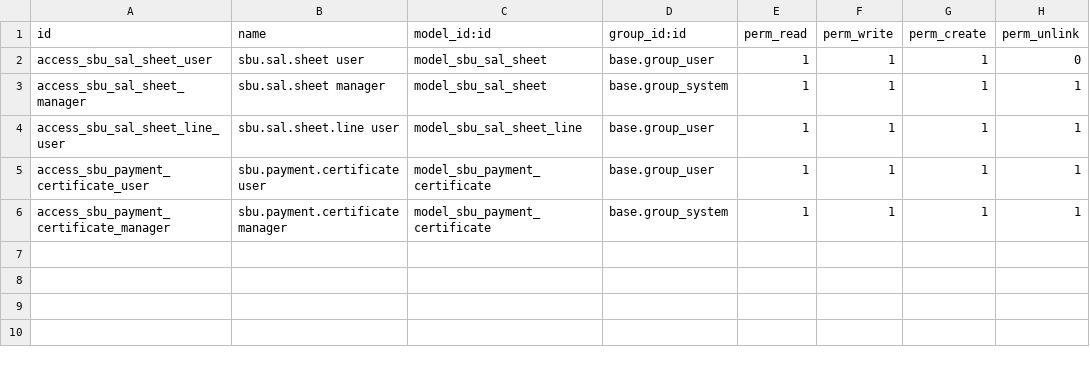
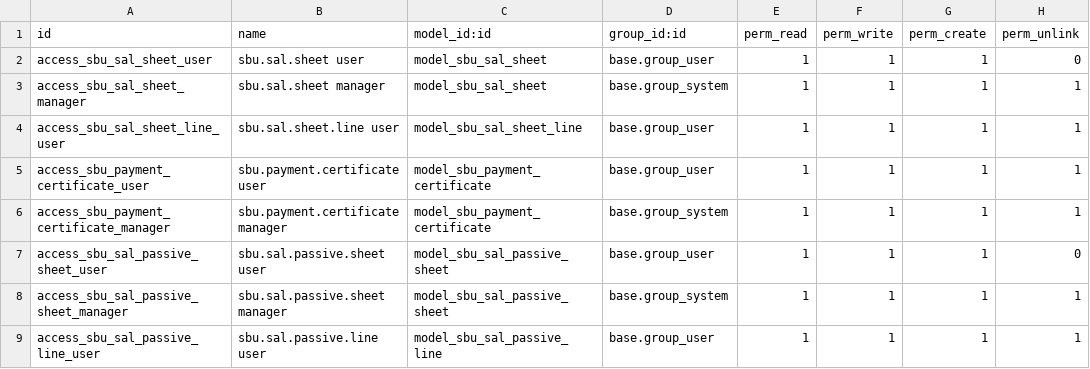
Before and after one commit to pignatelli111/my-odoo, a CSV file: sbu_sal/security/ir.model.access.csv, drawn as a sheet.

```diff
--- a/sbu_sal/security/ir.model.access.csv
+++ b/sbu_sal/security/ir.model.access.csv
@@ -6 +6,4 @@ access_sbu_payment_certificate_user,sbu.payment.certificate user,model_sbu_payme
 access_sbu_payment_certificate_manager,sbu.payment.certificate manager,model_sbu_payment_certificate,base.group_system,1,1,1,1
+access_sbu_sal_passive_sheet_user,sbu.sal.passive.sheet user,model_sbu_sal_passive_sheet,base.group_user,1,1,1,0
+access_sbu_sal_passive_sheet_manager,sbu.sal.passive.sheet manager,model_sbu_sal_passive_sheet,base.group_system,1,1,1,1
+access_sbu_sal_passive_line_user,sbu.sal.passive.line user,model_sbu_sal_passive_line,base.group_user,1,1,1,1
```
Also changed, not shown: 14 other files.
